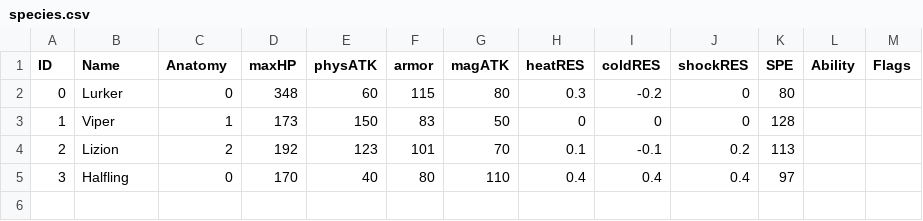
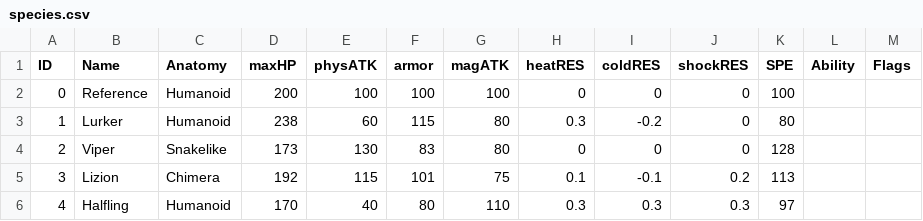
Before and after one commit to PoopieJoe/Pokemonclone, a CSV file: database/species.csv, drawn as a sheet.

```diff
--- a/database/species.csv
+++ b/database/species.csv
@@ -1,5 +1,6 @@
 ID,Name,Anatomy,maxHP,physATK,armor,magATK,heatRES,coldRES,shockRES,SPE,Ability,Flags
-0,Lurker,0,348,60,115,80,0.3,-0.2,0,80,,
-1,Viper,1,173,150,83,50,0,0,0,128,,
-2,Lizion,2,192,123,101,70,0.1,-0.1,0.2,113,,
-3,Halfling,0,170,40,80,110,0.4,0.4,0.4,97,,
+0,Reference,Humanoid,200,100,100,100,0,0,0,100,,
+1,Lurker,Humanoid,238,60,115,80,0.3,-0.2,0,80,,
+2,Viper,Snakelike,173,130,83,80,0,0,0,128,,
+3,Lizion,Chimera,192,115,101,75,0.1,-0.1,0.2,113,,
+4,Halfling,Humanoid,170,40,80,110,0.3,0.3,0.3,97,,
```
Also changed, not shown: database/attacks.csv, 4 other files.
